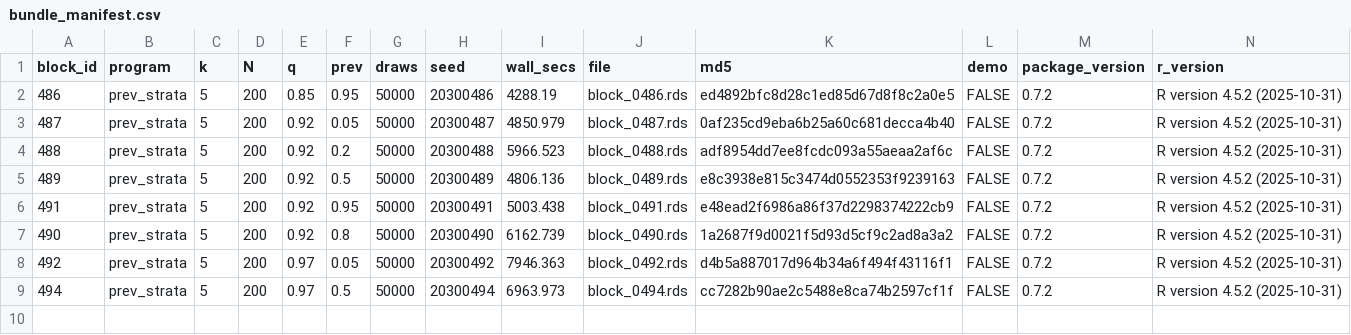
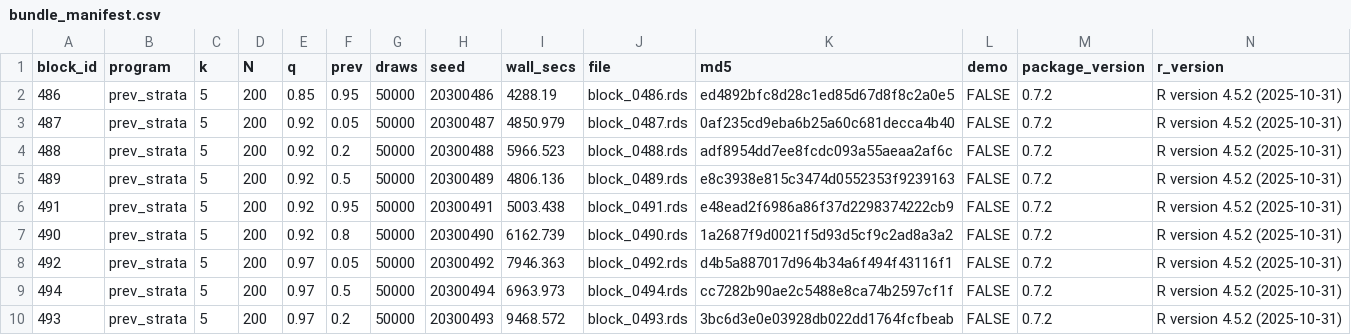
Before and after one commit to defense031/grassr, a CSV file: contrib/contributions/rachel-dill-gidaro-20260722-blocks486-515/bundle_manifest.csv, drawn as a sheet; the diff names each change by its address in the sheet, - before the commit and + after, or states it on an @@ line.

Commit message:
block 493 (tail_topup)

```diff
--- a/contrib/contributions/rachel-dill-gidaro-20260722-blocks486-515/bundle_manifest.csv
+++ b/contrib/contributions/rachel-dill-gidaro-20260722-blocks486-515/bundle_manifest.csv
+row 10: 493 | prev_strata | 5 | 200 | 0.97 | 0.2 | 50000 | 20300493 | 9468.572 | block_0493.rds | 3bc6d3e0e03928db022dd1764fcfbeab | FALSE | 0.7.2 | R version 4.5.2 (2025-10-31)
```
Also changed, not shown: 1 other file.
